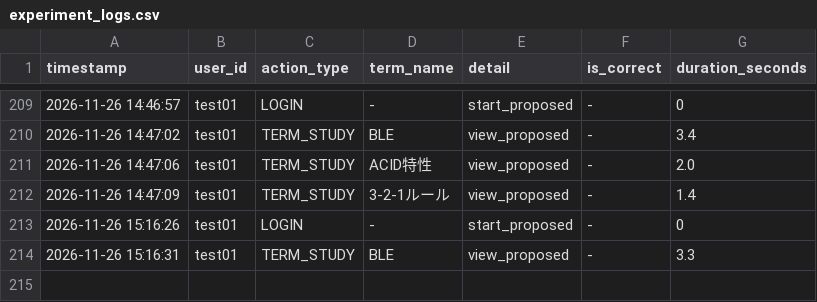
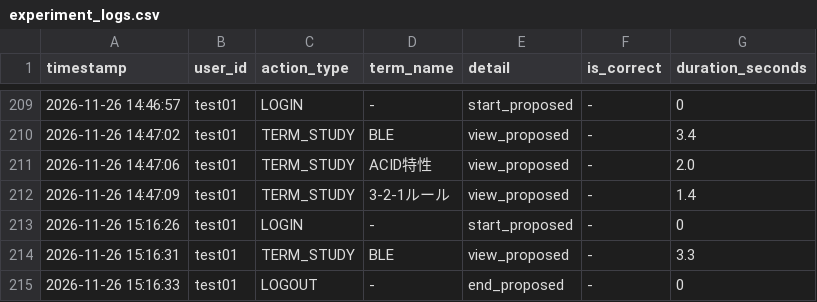
Before and after one commit to SakuSaku0705/de-ta-base, a CSV file: experiment_logs.csv, drawn as a sheet; only a part is shown, gaps mark what is left out.

Commit message:
log: test01 - LOGOUT (-)

```diff
--- a/experiment_logs.csv
+++ b/experiment_logs.csv
@@ -214 +214,2 @@ timestamp,user_id,action_type,term_name,detail,is_correct,duration_seconds
 "2026-11-26 15:16:31","test01","TERM_STUDY","BLE","view_proposed","-",3.3
+"2026-11-26 15:16:33","test01","LOGOUT","-","end_proposed","-",0
```
